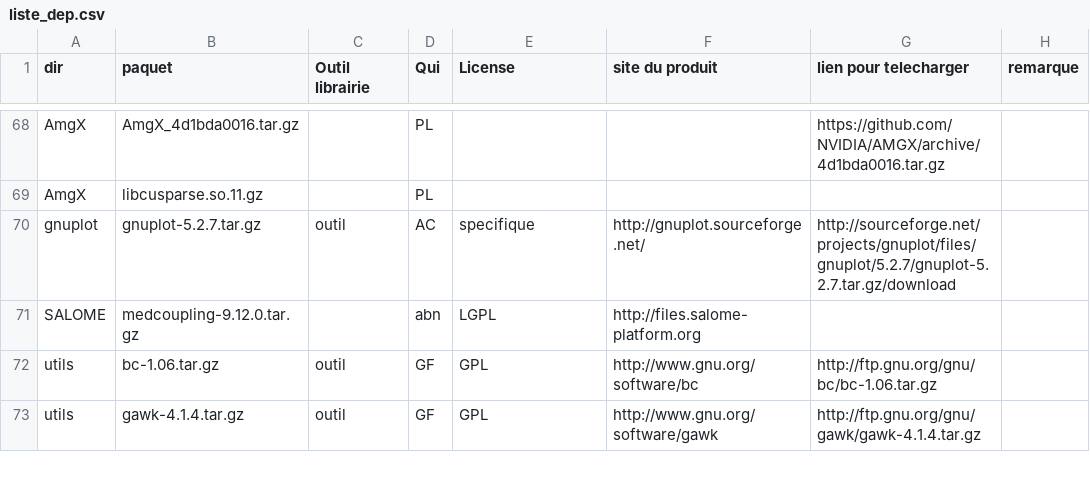
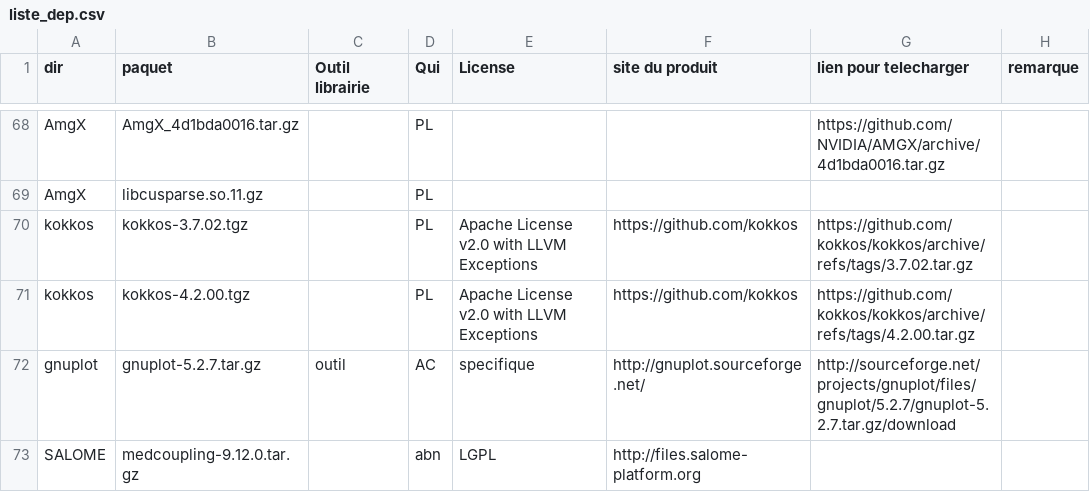
Before and after one commit to cea-trust-platform/trust-code, a CSV file: bin/gestion_externalpackages/liste_dep.csv, drawn as a sheet; only a part is shown, gaps mark what is left out; the shorter side is filled out with more unchanged rows.

```diff
--- a/bin/gestion_externalpackages/liste_dep.csv
+++ b/bin/gestion_externalpackages/liste_dep.csv
@@ -69,2 +69,4 @@ AmgX,AmgX_4d1bda0016.tar.gz,,PL,,,https://github.com/NVIDIA/AMGX/archive/4d1bda0
 AmgX,libcusparse.so.11.gz,,PL,,,,
+kokkos,kokkos-3.7.02.tgz,,PL,"Apache License v2.0 with LLVM Exceptions",https://github.com/kokkos,https://github.com/kokkos/kokkos/archive/refs/tags/3.7.02.tar.gz,
+kokkos,kokkos-4.2.00.tgz,,PL,"Apache License v2.0 with LLVM Exceptions",https://github.com/kokkos,https://github.com/kokkos/kokkos/archive/refs/tags/4.2.00.tar.gz,
 gnuplot,gnuplot-5.2.7.tar.gz,outil,AC,specifique,http://gnuplot.sourceforge.net/,http://sourceforge.net/projects/gnuplot/files/gnuplot/5.2.7/gnuplot-5.2.7.tar.gz/download,
```
Also changed, not shown: 1 other file.
